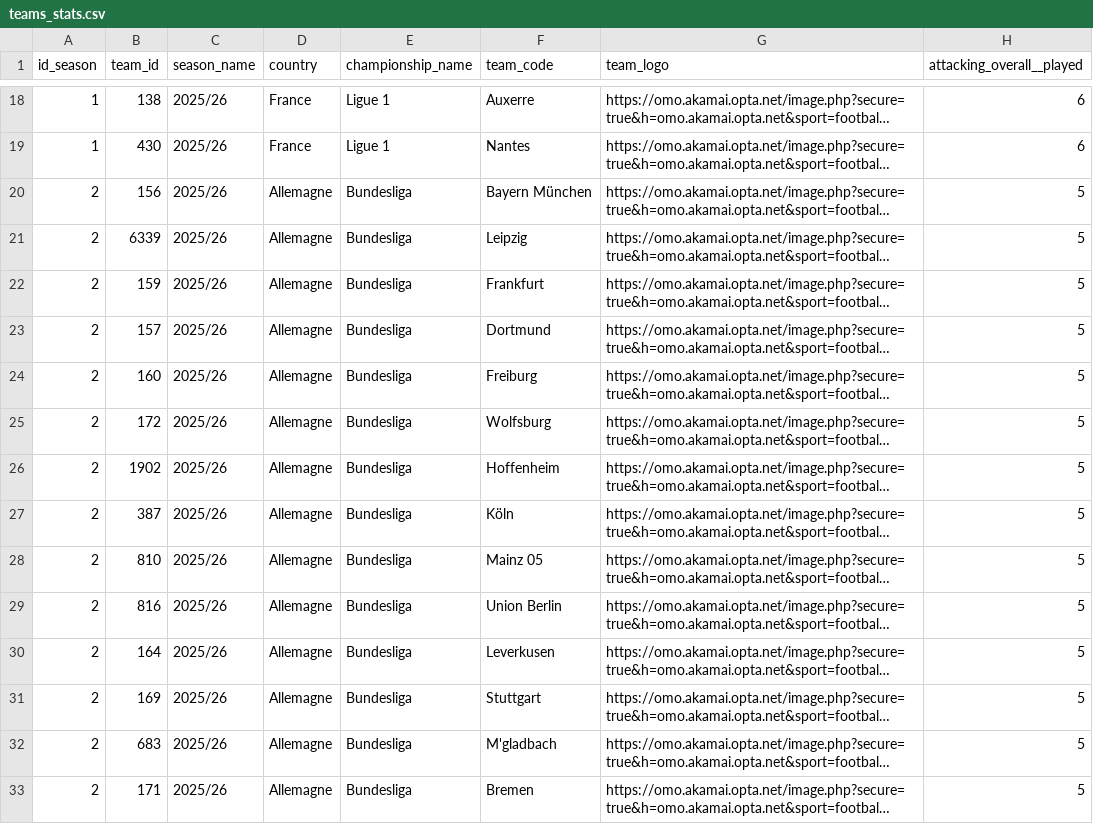
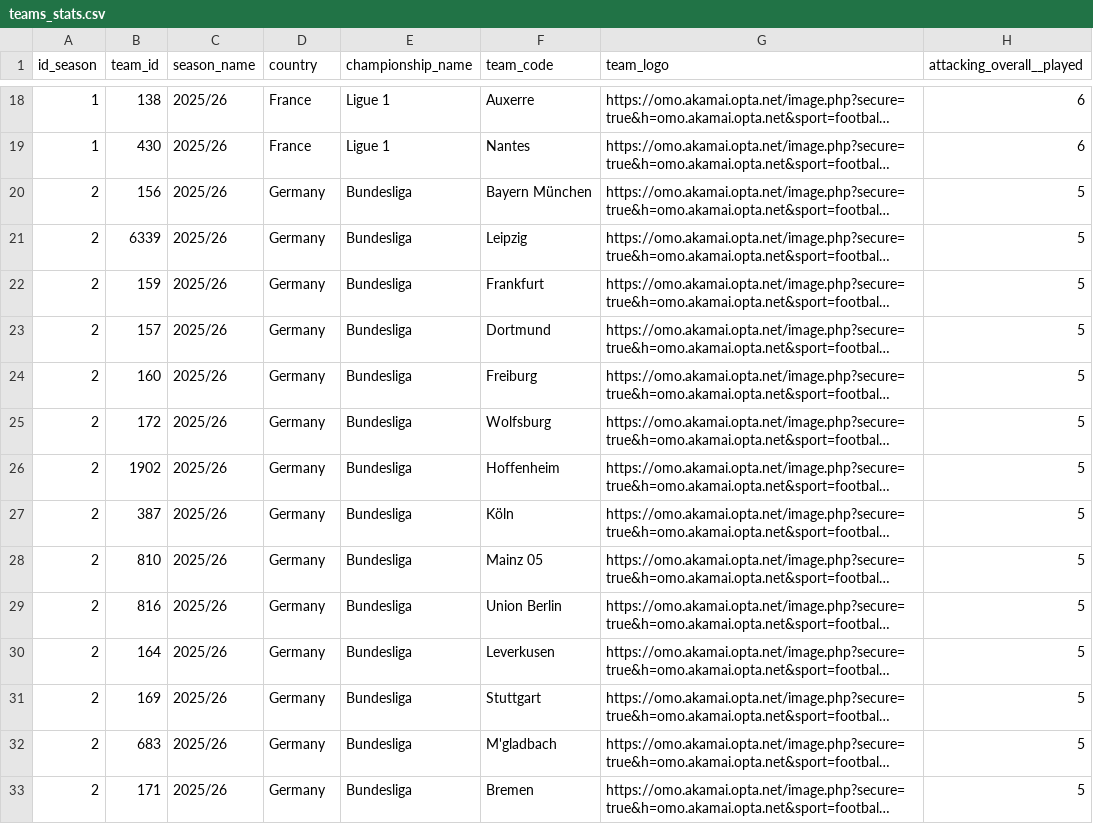
Before and after one commit to football-labs/Fotball-labs, a CSV file: data/teams_stats.csv, drawn as a sheet; only a part is shown, gaps mark what is left out; long unchanged cells end in …; the diff covers the shown part only; the diff names each change by its address in the sheet, - before the commit and + after, or states it on an @@ line.

```diff
--- a/data/teams_stats.csv
+++ b/data/teams_stats.csv
-D20:D33 (country): Allemagne
+D20:D33 (country): Germany
```
Also changed, not shown: 64 edited cells elsewhere in this file, 1 other file.
